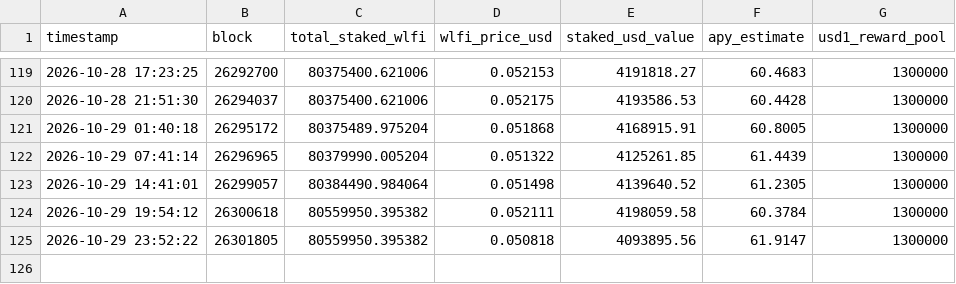
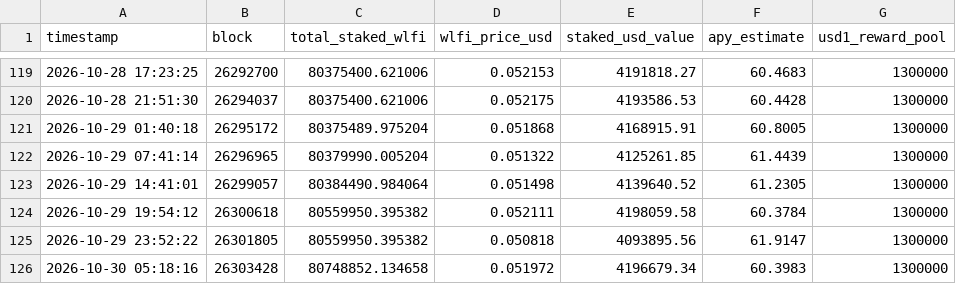
Before and after one commit to lm317asdf-alt/wlfi-staking-monitor, a CSV file: staking_history.csv, drawn as a sheet; only a part is shown, gaps mark what is left out.

```diff
--- a/staking_history.csv
+++ b/staking_history.csv
@@ -125 +125,2 @@ timestamp,block,total_staked_wlfi,wlfi_price_usd,staked_usd_value,apy_estimate,u
 2026-10-29 23:52:22,26301805,80559950.395382,0.050818,4093895.56,61.9147,1300000
+2026-10-30 05:18:16,26303428,80748852.134658,0.051972,4196679.34,60.3983,1300000
```
Also changed, not shown: 1 other file.
